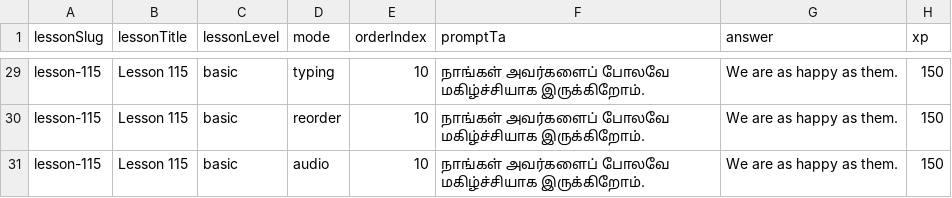
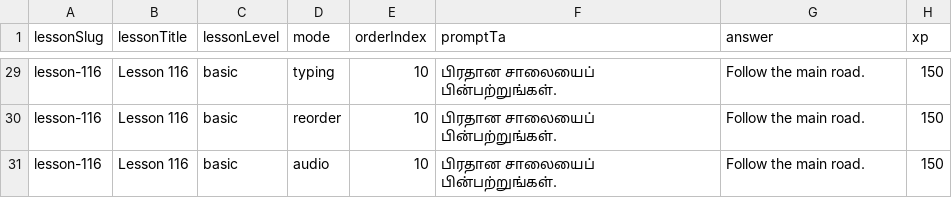
Before and after one commit to Gcoastarvi/fluencyjet-sentence-master, a CSV file: content.csv, drawn as a sheet; only a part is shown, gaps mark what is left out; the diff covers the shown part only; the diff names each change by its address in the sheet, - before the commit and + after, or states it on an @@ line.

```diff
--- a/content.csv
+++ b/content.csv
-A29:A31 (lessonSlug): lesson-115
+A29:A31 (lessonSlug): lesson-116
-B29:B31 (lessonTitle): Lesson 115
+B29:B31 (lessonTitle): Lesson 116
-F29:F31 (promptTa): நாங்கள் அவர்களைப் போலவே மகிழ்ச்சியாக இருக்கிறோம்.
+F29:F31 (promptTa): பிரதான சாலையைப் பின்பற்றுங்கள்.
-G29:G31 (answer): We are as happy as them.
+G29:G31 (answer): Follow the main road.
```
Also changed, not shown: 108 edited cells elsewhere in this file, 2 other files.
